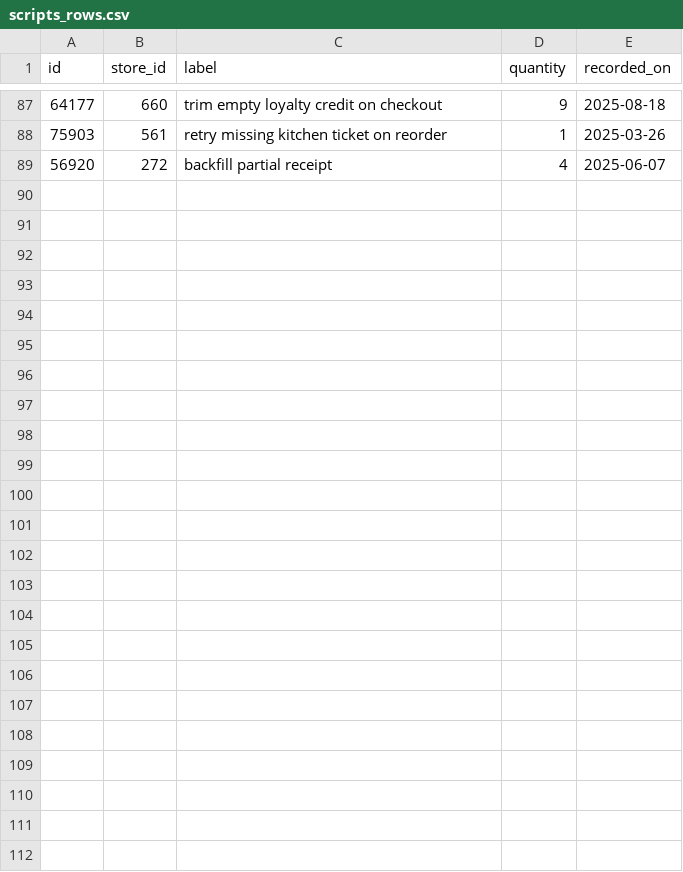
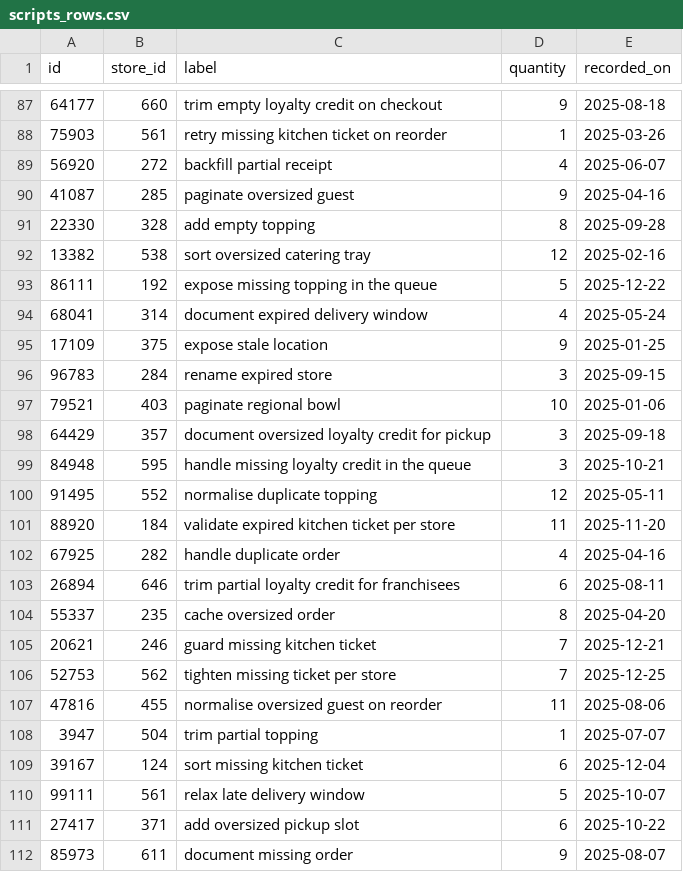
Before and after one commit to wwtdigital/copperpot-pricing-pipeline, a CSV file: seeds/generated/scripts_rows.csv, drawn as a sheet; only a part is shown, gaps mark what is left out; the diff names each change by its address in the sheet, - before the commit and + after, or states it on an @@ line.

```diff
--- a/seeds/generated/scripts_rows.csv
+++ b/seeds/generated/scripts_rows.csv
+row 90: 41087 | 285 | paginate oversized guest | 9 | 2025-04-16
+row 91: 22330 | 328 | add empty topping | 8 | 2025-09-28
+row 92: 13382 | 538 | sort oversized catering tray | 12 | 2025-02-16
+row 93: 86111 | 192 | expose missing topping in the queue | 5 | 2025-12-22
+row 94: 68041 | 314 | document expired delivery window | 4 | 2025-05-24
+row 95: 17109 | 375 | expose stale location | 9 | 2025-01-25
+row 96: 96783 | 284 | rename expired store | 3 | 2025-09-15
+row 97: 79521 | 403 | paginate regional bowl | 10 | 2025-01-06
+row 98: 64429 | 357 | document oversized loyalty credit for pickup | 3 | 2025-09-18
+row 99: 84948 | 595 | handle missing loyalty credit in the queue | 3 | 2025-10-21
+row 100: 91495 | 552 | normalise duplicate topping | 12 | 2025-05-11
+row 101: 88920 | 184 | validate expired kitchen ticket per store | 11 | 2025-11-20
+row 102: 67925 | 282 | handle duplicate order | 4 | 2025-04-16
+row 103: 26894 | 646 | trim partial loyalty credit for franchisees | 6 | 2025-08-11
+row 104: 55337 | 235 | cache oversized order | 8 | 2025-04-20
+row 105: 20621 | 246 | guard missing kitchen ticket | 7 | 2025-12-21
+row 106: 52753 | 562 | tighten missing ticket per store | 7 | 2025-12-25
+row 107: 47816 | 455 | normalise oversized guest on reorder | 11 | 2025-08-06
+row 108: 3947 | 504 | trim partial topping | 1 | 2025-07-07
+row 109: 39167 | 124 | sort missing kitchen ticket | 6 | 2025-12-04
+row 110: 99111 | 561 | relax late delivery window | 5 | 2025-10-07
+row 111: 27417 | 371 | add oversized pickup slot | 6 | 2025-10-22
+row 112: 85973 | 611 | document missing order | 9 | 2025-08-07
```
Also changed, not shown: 1 other file.
